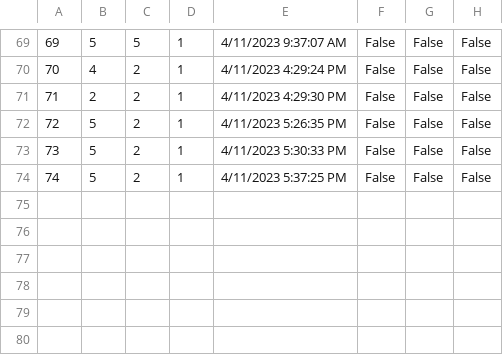
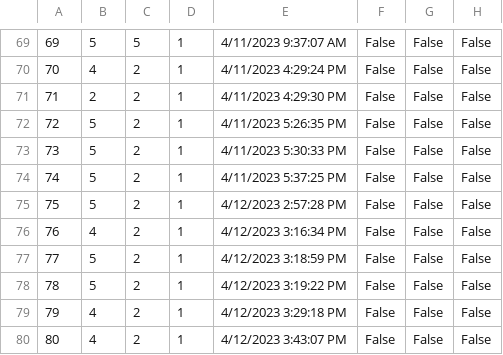
Before and after one commit to dokma11/SIMS-Project-Group-4-Team-B, a CSV file: Sims2023/Sims2023/Resources/Data/tourReservations.csv, drawn as a sheet; only a part is shown, gaps mark what is left out.

```diff
--- a/Sims2023/Sims2023/Resources/Data/tourReservations.csv
+++ b/Sims2023/Sims2023/Resources/Data/tourReservations.csv
@@ -74 +74,7 @@
 74|5|2|1|4/11/2023 5:37:25 PM|False|False|False
+75|5|2|1|4/12/2023 2:57:28 PM|False|False|False
+76|4|2|1|4/12/2023 3:16:34 PM|False|False|False
+77|5|2|1|4/12/2023 3:18:59 PM|False|False|False
+78|5|2|1|4/12/2023 3:19:22 PM|False|False|False
+79|4|2|1|4/12/2023 3:29:18 PM|False|False|False
+80|4|2|1|4/12/2023 3:43:07 PM|False|False|False
```
Also changed, not shown: Sims2023/Sims2023/Resources/Data/tours.csv, Sims2023/Sims2023/Resources/Data/vouchers.csv, 14 other files.
